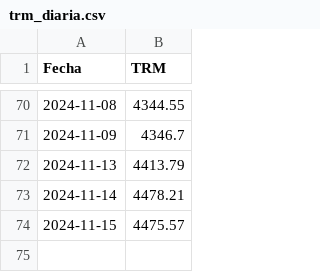
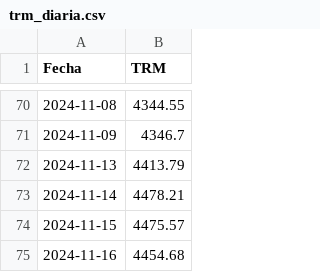
Before and after one commit to Robngraci/descargar_trm_diaria, a CSV file: trm_diaria.csv, drawn as a sheet; only a part is shown, gaps mark what is left out.

```diff
--- a/trm_diaria.csv
+++ b/trm_diaria.csv
@@ -74 +74,2 @@ Fecha,TRM
 2024-11-15,4475.57
+2024-11-16,4454.68
```
